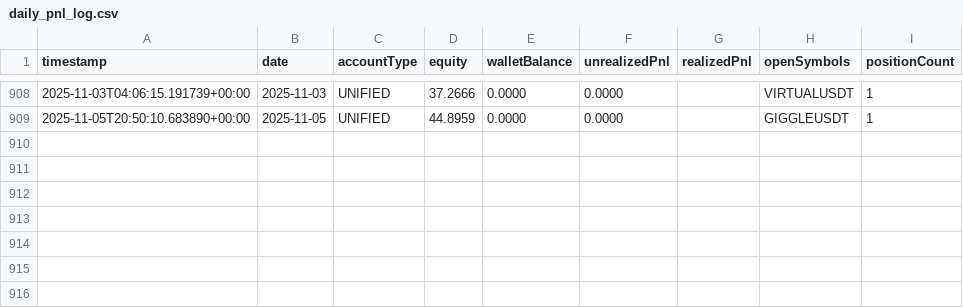
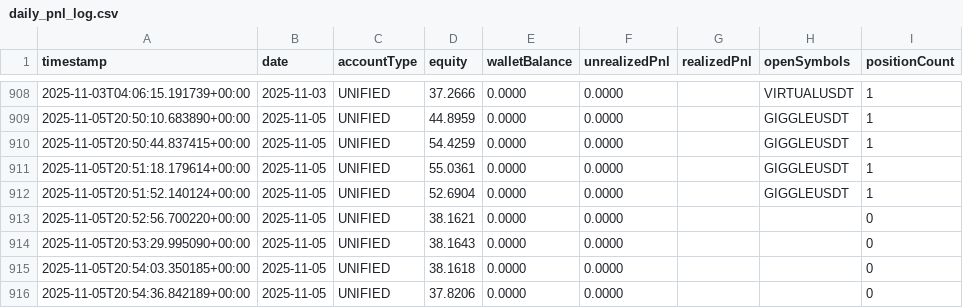
Before and after one commit to stellaragencyai/base44_relay, a CSV file: Logs/pnl/daily_pnl_log.csv, drawn as a sheet; only a part is shown, gaps mark what is left out.

```diff
--- a/Logs/pnl/daily_pnl_log.csv
+++ b/Logs/pnl/daily_pnl_log.csv
@@ -909 +909,8 @@ timestamp,date,accountType,equity,walletBalance,unrealizedPnl,realizedPnl,openSy
 2025-11-05T20:50:10.683890+00:00,2025-11-05,UNIFIED,44.8959,0.0000,0.0000,,GIGGLEUSDT,1
+2025-11-05T20:50:44.837415+00:00,2025-11-05,UNIFIED,54.4259,0.0000,0.0000,,GIGGLEUSDT,1
+2025-11-05T20:51:18.179614+00:00,2025-11-05,UNIFIED,55.0361,0.0000,0.0000,,GIGGLEUSDT,1
+2025-11-05T20:51:52.140124+00:00,2025-11-05,UNIFIED,52.6904,0.0000,0.0000,,GIGGLEUSDT,1
+2025-11-05T20:52:56.700220+00:00,2025-11-05,UNIFIED,38.1621,0.0000,0.0000,,,0
+2025-11-05T20:53:29.995090+00:00,2025-11-05,UNIFIED,38.1643,0.0000,0.0000,,,0
+2025-11-05T20:54:03.350185+00:00,2025-11-05,UNIFIED,38.1618,0.0000,0.0000,,,0
+2025-11-05T20:54:36.842189+00:00,2025-11-05,UNIFIED,37.8206,0.0000,0.0000,,,0
```
Also changed, not shown: 3 other files.
